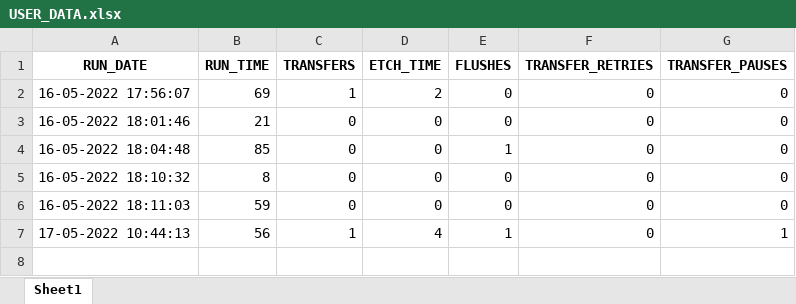
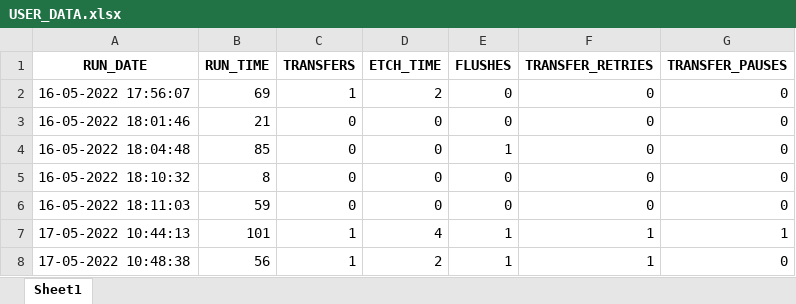
Before and after one commit to Vitrotem/user_data, an Excel workbook: USER_DATA.xlsx, sheet Sheet1, drawn as a sheet; values as stored, in another font and other column widths than the file's, no borders; the diff names each change by its address in the sheet, - before the commit and + after, or states it on an @@ line.

Commit message:
L0KHNCBVRP

```diff
--- a/USER_DATA.xlsx (sheet Sheet1)
+++ b/USER_DATA.xlsx (sheet Sheet1)
-B7 (RUN_TIME): 56
+B7 (RUN_TIME): 101
-F7 (TRANSFER_RETRIES): 0
+F7 (TRANSFER_RETRIES): 1
+row 8: 17-05-2022 10:48:38 | 56 | 1 | 2 | 1 | 1 | 0
```
